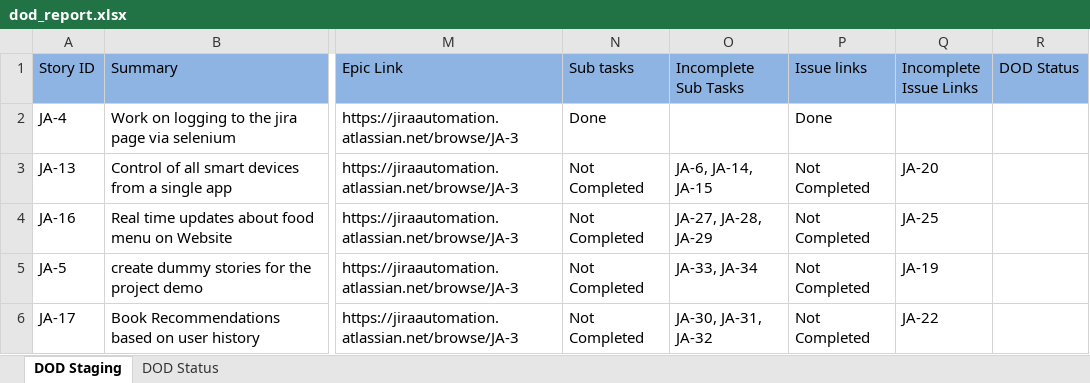
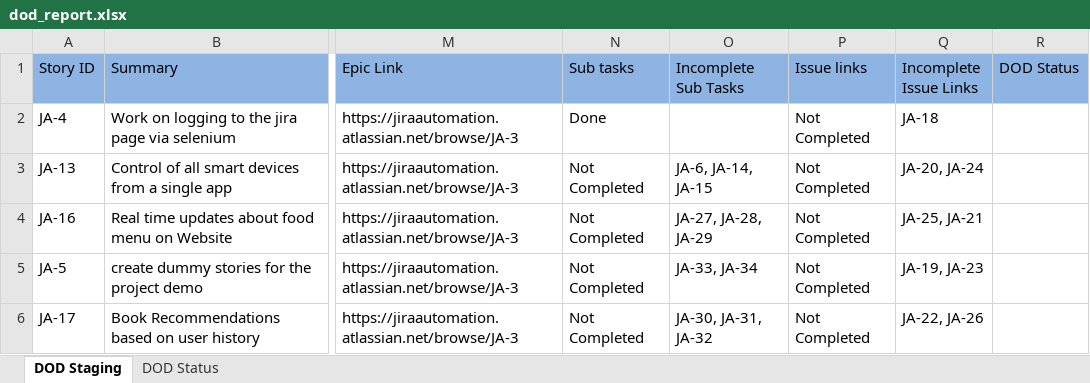
Before and after one commit to divbaj66/jiraTasks, an Excel workbook: dod_report.xlsx, sheet DOD Staging, drawn as a sheet; only a part is shown, gaps mark what is left out; values as stored, in another font and other column widths than the file's, no borders; the diff names each change by its address in the sheet, - before the commit and + after, or states it on an @@ line.

```diff
--- a/dod_report.xlsx (sheet DOD Staging)
+++ b/dod_report.xlsx (sheet DOD Staging)
-P2 (Issue links): Done
+P2 (Issue links): Not Completed
-Q2 (Incomplete Issue Links): (empty)
+Q2 (Incomplete Issue Links): JA-18
-Q3 (Incomplete Issue Links): JA-20
+Q3 (Incomplete Issue Links): JA-20, JA-24
-Q4 (Incomplete Issue Links): JA-25
+Q4 (Incomplete Issue Links): JA-25, JA-21
-Q5 (Incomplete Issue Links): JA-19
+Q5 (Incomplete Issue Links): JA-19, JA-23
-Q6 (Incomplete Issue Links): JA-22
+Q6 (Incomplete Issue Links): JA-22, JA-26
```
Also changed, not shown: sheet DOD Status, 13 other files.
